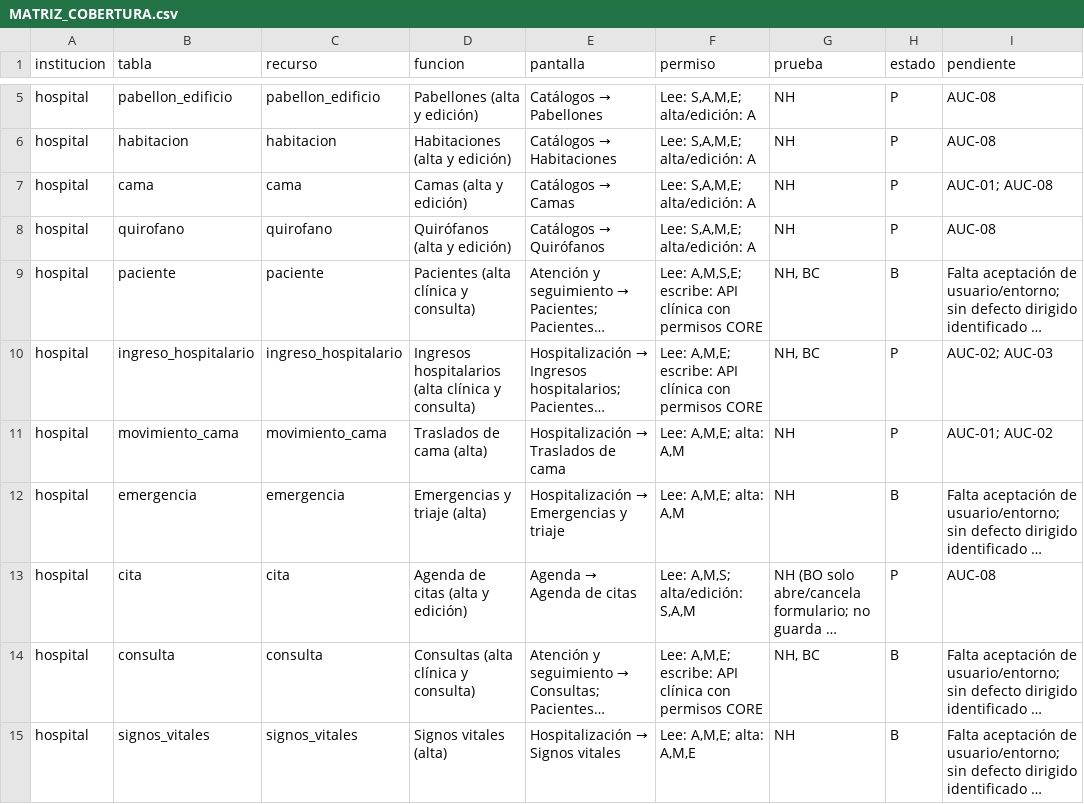
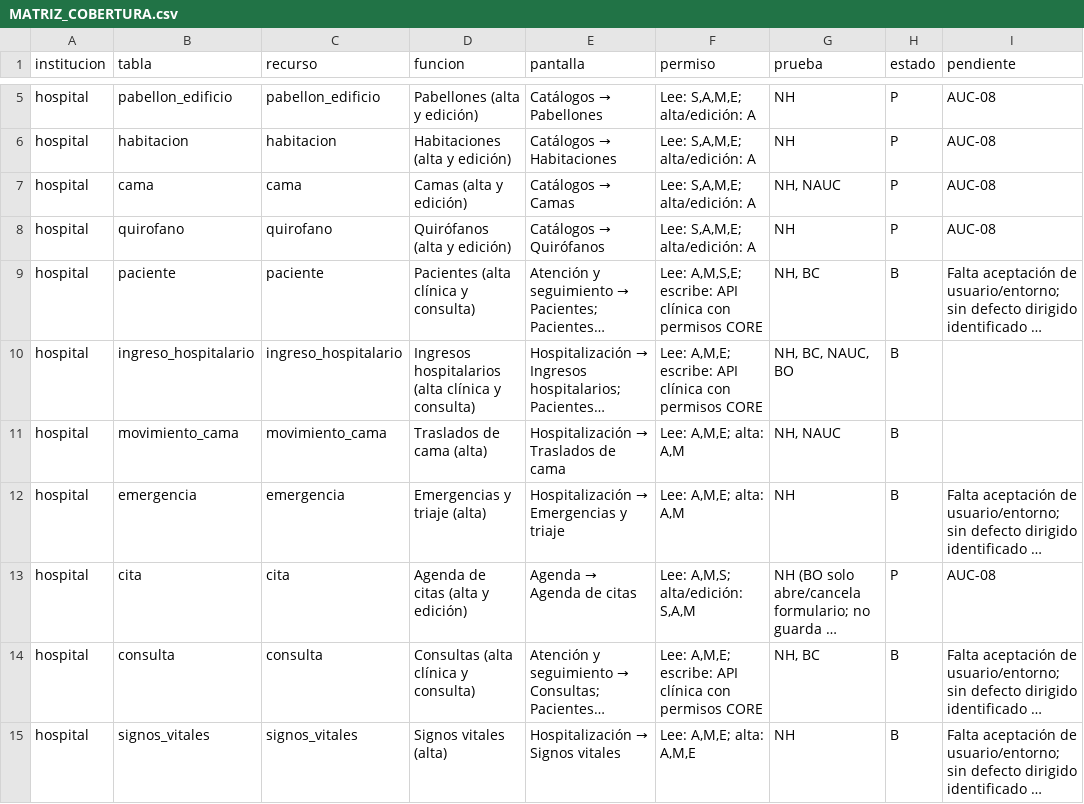
Before and after one commit to PabloZ7-425/Red_Instituciones_Medicas, a CSV file: docs/implementacion/MATRIZ_COBERTURA.csv, drawn as a sheet; only a part is shown, gaps mark what is left out; long unchanged cells end in …; the diff covers the shown part only; the diff names each change by its address in the sheet, - before the commit and + after, or states it on an @@ line.

Commit message:
docs(implementacion): record priority audit closure and remaining scope

```diff
--- a/docs/implementacion/MATRIZ_COBERTURA.csv
+++ b/docs/implementacion/MATRIZ_COBERTURA.csv
-G7 (prueba): NH
+G7 (prueba): NH, NAUC
-I7 (pendiente): AUC-01; AUC-08
+I7 (pendiente): AUC-08
-G10 (prueba): NH, BC
+G10 (prueba): NH, BC, NAUC, BO
-H10:H11 (estado): P
+H10:H11 (estado): B
-I10 (pendiente): AUC-02; AUC-03
+I10 (pendiente): (empty)
-G11 (prueba): NH
+G11 (prueba): NH, NAUC
-I11 (pendiente): AUC-01; AUC-02
+I11 (pendiente): (empty)
```
Also changed, not shown: 22 edited cells elsewhere in this file, 8 other files.
